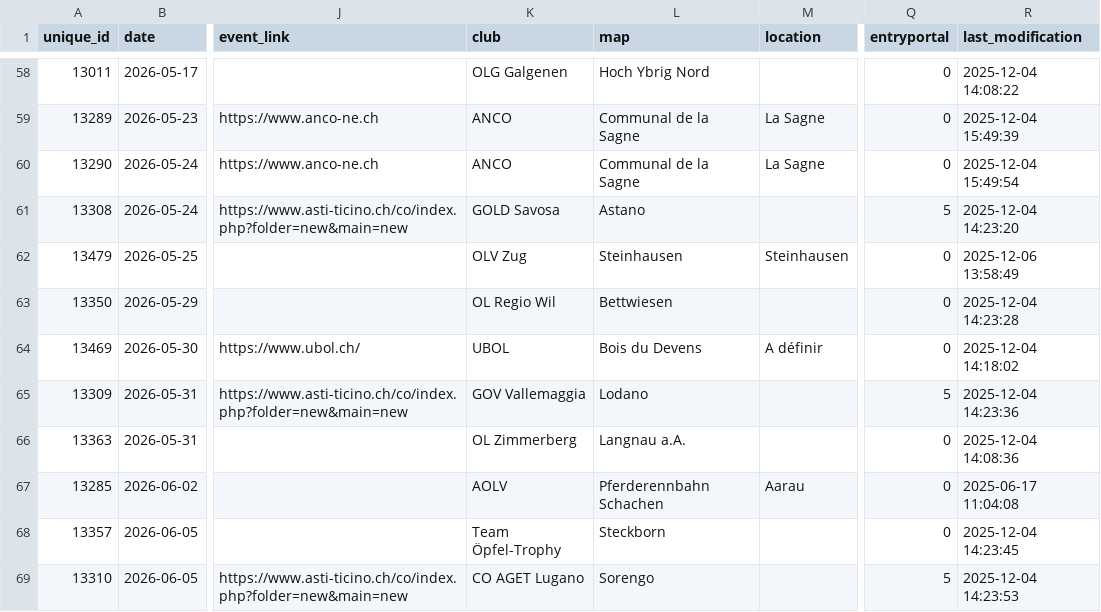
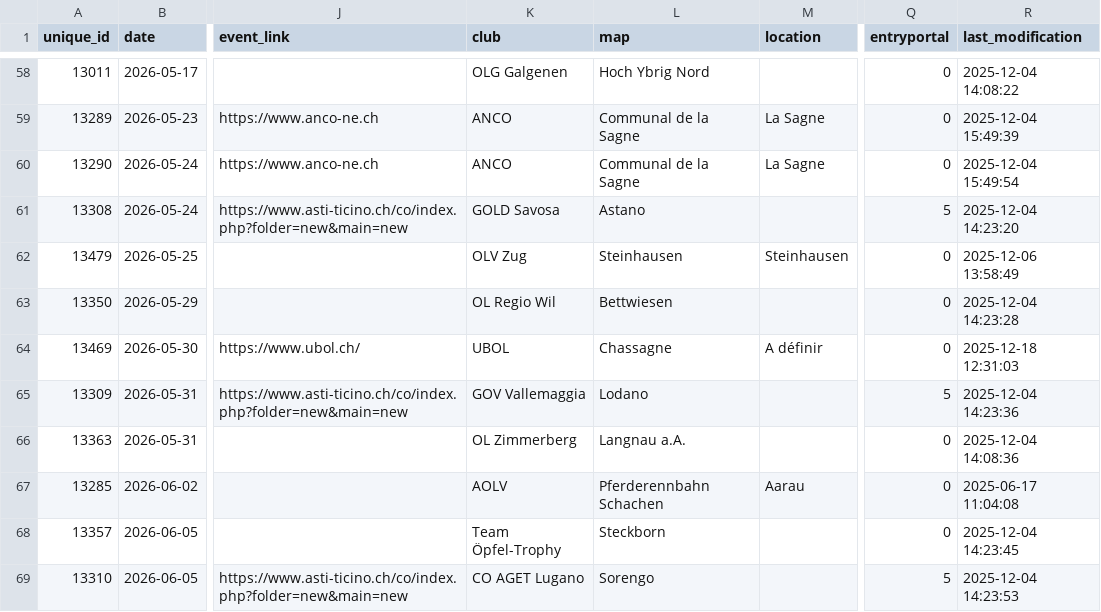
Before and after one commit to fabianHueni/swiss-orienteering-events, a CSV file: public/data/events-2026.csv, drawn as a sheet; only a part is shown, gaps mark what is left out; the diff names each change by its address in the sheet, - before the commit and + after, or states it on an @@ line.

```diff
--- a/public/data/events-2026.csv
+++ b/public/data/events-2026.csv
-L64 (map): Bois du Devens
+L64 (map): Chassagne
-R64 (last_modification): 2025-12-04 14:18:02
+R64 (last_modification): 2025-12-18 12:31:03
```
